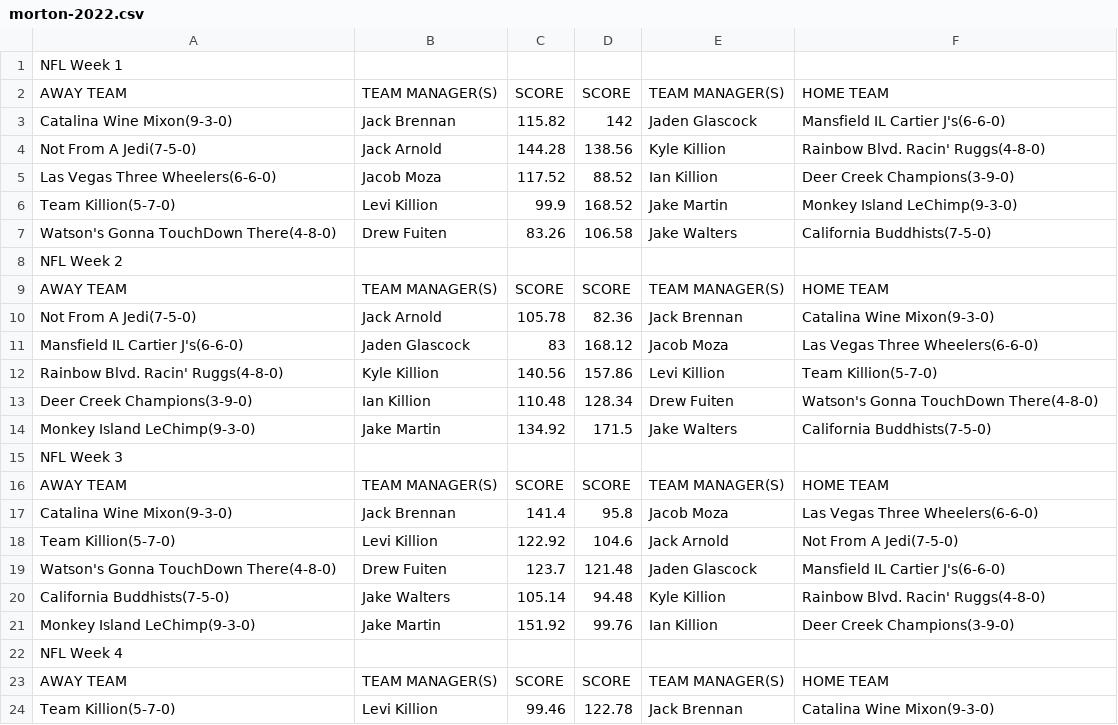
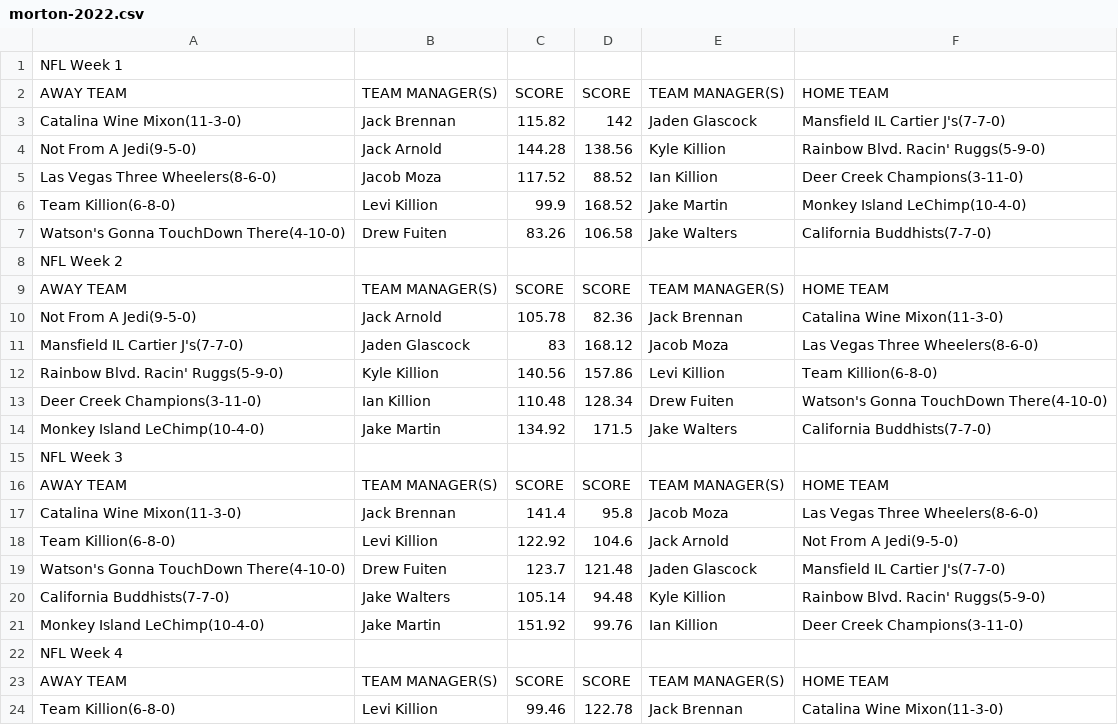
Before and after one commit to jackarnold84/fantasy-forecaster, a CSV file: data/morton-2022.csv, drawn as a sheet; only a part is shown; the diff covers the shown part only.

```diff
--- a/data/morton-2022.csv
+++ b/data/morton-2022.csv
@@ -2,23 +2,23 @@ NFL Week 1,,,,,
 AWAY TEAM,TEAM MANAGER(S),SCORE,SCORE,TEAM MANAGER(S),HOME TEAM
-Catalina Wine Mixon(9-3-0),Jack Brennan,115.82,142,Jaden Glascock,Mansfield IL Cartier J's(6-6-0)
-Not From A Jedi(7-5-0),Jack Arnold,144.28,138.56,Kyle Killion,Rainbow Blvd. Racin' Ruggs(4-8-0)
-Las Vegas Three Wheelers(6-6-0),Jacob Moza,117.52,88.52,Ian Killion,Deer Creek Champions(3-9-0)
-Team Killion(5-7-0),Levi Killion,99.9,168.52,Jake Martin,Monkey Island LeChimp(9-3-0)
-Watson's Gonna TouchDown There(4-8-0),Drew Fuiten,83.26,106.58,Jake Walters,California Buddhists(7-5-0)
+Catalina Wine Mixon(11-3-0),Jack Brennan,115.82,142,Jaden Glascock,Mansfield IL Cartier J's(7-7-0)
+Not From A Jedi(9-5-0),Jack Arnold,144.28,138.56,Kyle Killion,Rainbow Blvd. Racin' Ruggs(5-9-0)
+Las Vegas Three Wheelers(8-6-0),Jacob Moza,117.52,88.52,Ian Killion,Deer Creek Champions(3-11-0)
+Team Killion(6-8-0),Levi Killion,99.9,168.52,Jake Martin,Monkey Island LeChimp(10-4-0)
+Watson's Gonna TouchDown There(4-10-0),Drew Fuiten,83.26,106.58,Jake Walters,California Buddhists(7-7-0)
 NFL Week 2,,,,,
 AWAY TEAM,TEAM MANAGER(S),SCORE,SCORE,TEAM MANAGER(S),HOME TEAM
-Not From A Jedi(7-5-0),Jack Arnold,105.78,82.36,Jack Brennan,Catalina Wine Mixon(9-3-0)
-Mansfield IL Cartier J's(6-6-0),Jaden Glascock,83,168.12,Jacob Moza,Las Vegas Three Wheelers(6-6-0)
-Rainbow Blvd. Racin' Ruggs(4-8-0),Kyle Killion,140.56,157.86,Levi Killion,Team Killion(5-7-0)
-Deer Creek Champions(3-9-0),Ian Killion,110.48,128.34,Drew Fuiten,Watson's Gonna TouchDown There(4-8-0)
-Monkey Island LeChimp(9-3-0),Jake Martin,134.92,171.5,Jake Walters,California Buddhists(7-5-0)
+Not From A Jedi(9-5-0),Jack Arnold,105.78,82.36,Jack Brennan,Catalina Wine Mixon(11-3-0)
+Mansfield IL Cartier J's(7-7-0),Jaden Glascock,83,168.12,Jacob Moza,Las Vegas Three Wheelers(8-6-0)
+Rainbow Blvd. Racin' Ruggs(5-9-0),Kyle Killion,140.56,157.86,Levi Killion,Team Killion(6-8-0)
+Deer Creek Champions(3-11-0),Ian Killion,110.48,128.34,Drew Fuiten,Watson's Gonna TouchDown There(4-10-0)
+Monkey Island LeChimp(10-4-0),Jake Martin,134.92,171.5,Jake Walters,California Buddhists(7-7-0)
 NFL Week 3,,,,,
 AWAY TEAM,TEAM MANAGER(S),SCORE,SCORE,TEAM MANAGER(S),HOME TEAM
-Catalina Wine Mixon(9-3-0),Jack Brennan,141.4,95.8,Jacob Moza,Las Vegas Three Wheelers(6-6-0)
-Team Killion(5-7-0),Levi Killion,122.92,104.6,Jack Arnold,Not From A Jedi(7-5-0)
-Watson's Gonna TouchDown There(4-8-0),Drew Fuiten,123.7,121.48,Jaden Glascock,Mansfield IL Cartier J's(6-6-0)
-California Buddhists(7-5-0),Jake Walters,105.14,94.48,Kyle Killion,Rainbow Blvd. Racin' Ruggs(4-8-0)
-Monkey Island LeChimp(9-3-0),Jake Martin,151.92,99.76,Ian Killion,Deer Creek Champions(3-9-0)
+Catalina Wine Mixon(11-3-0),Jack Brennan,141.4,95.8,Jacob Moza,Las Vegas Three Wheelers(8-6-0)
+Team Killion(6-8-0),Levi Killion,122.92,104.6,Jack Arnold,Not From A Jedi(9-5-0)
+Watson's Gonna TouchDown There(4-10-0),Drew Fuiten,123.7,121.48,Jaden Glascock,Mansfield IL Cartier J's(7-7-0)
+California Buddhists(7-7-0),Jake Walters,105.14,94.48,Kyle Killion,Rainbow Blvd. Racin' Ruggs(5-9-0)
+Monkey Island LeChimp(10-4-0),Jake Martin,151.92,99.76,Ian Killion,Deer Creek Champions(3-11-0)
 NFL Week 4,,,,,
 AWAY TEAM,TEAM MANAGER(S),SCORE,SCORE,TEAM MANAGER(S),HOME TEAM
-Team Killion(5-7-0),Levi Killion,99.46,122.78,Jack Brennan,Catalina Wine Mixon(9-3-0)
+Team Killion(6-8-0),Levi Killion,99.46,122.78,Jack Brennan,Catalina Wine Mixon(11-3-0)
```
Also changed, not shown: 118 edited cells elsewhere in this file, data/capitalone-2022.csv, data/purdue-2022.csv, 7 other files.
